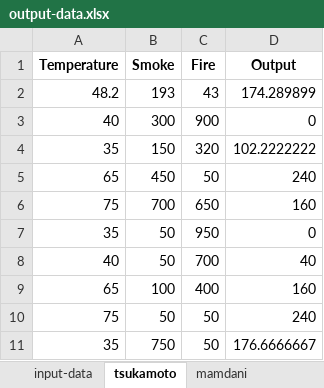
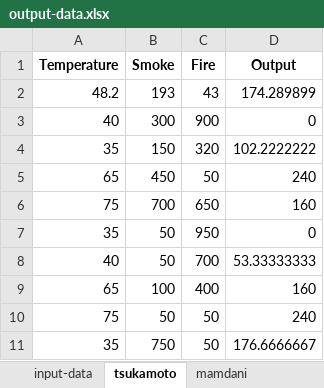
Before and after one commit to WawanWidiantara/Fuzzy-Logic, an Excel workbook: output-data.xlsx, sheet tsukamoto, drawn as a sheet; values as stored, in another font and other column widths than the file's, no borders; the diff names each change by its address in the sheet, - before the commit and + after, or states it on an @@ line.

```diff
--- a/output-data.xlsx (sheet tsukamoto)
+++ b/output-data.xlsx (sheet tsukamoto)
-D8 (Output): 40
+D8 (Output): 53.33333333
```
Also changed, not shown: tsukamoto.xlsx, 1 other file.
